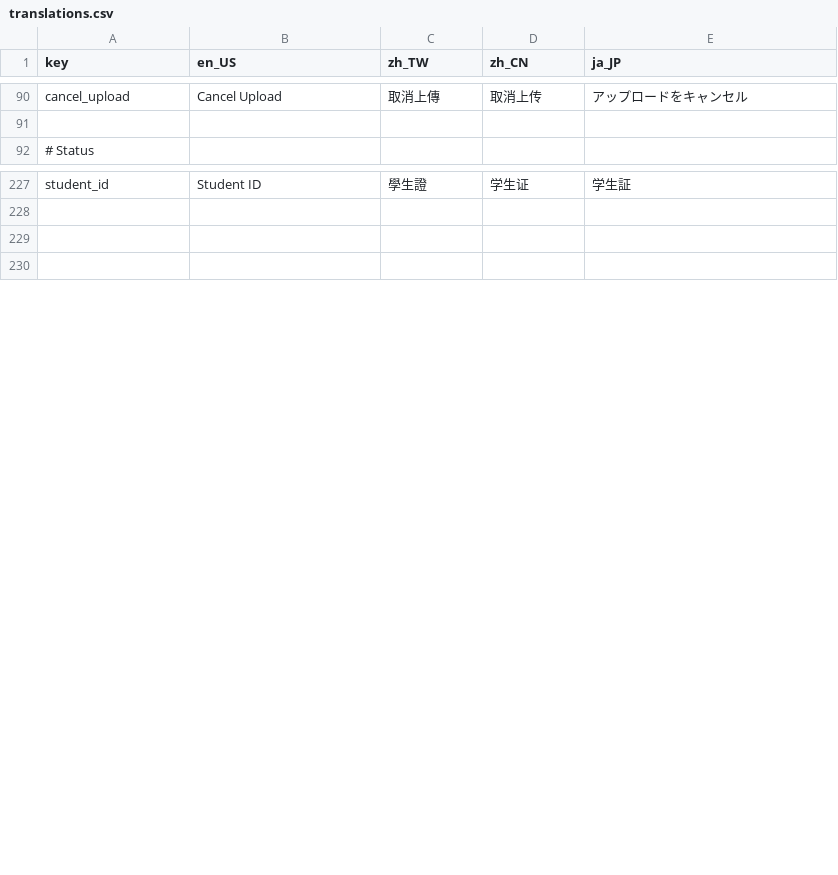
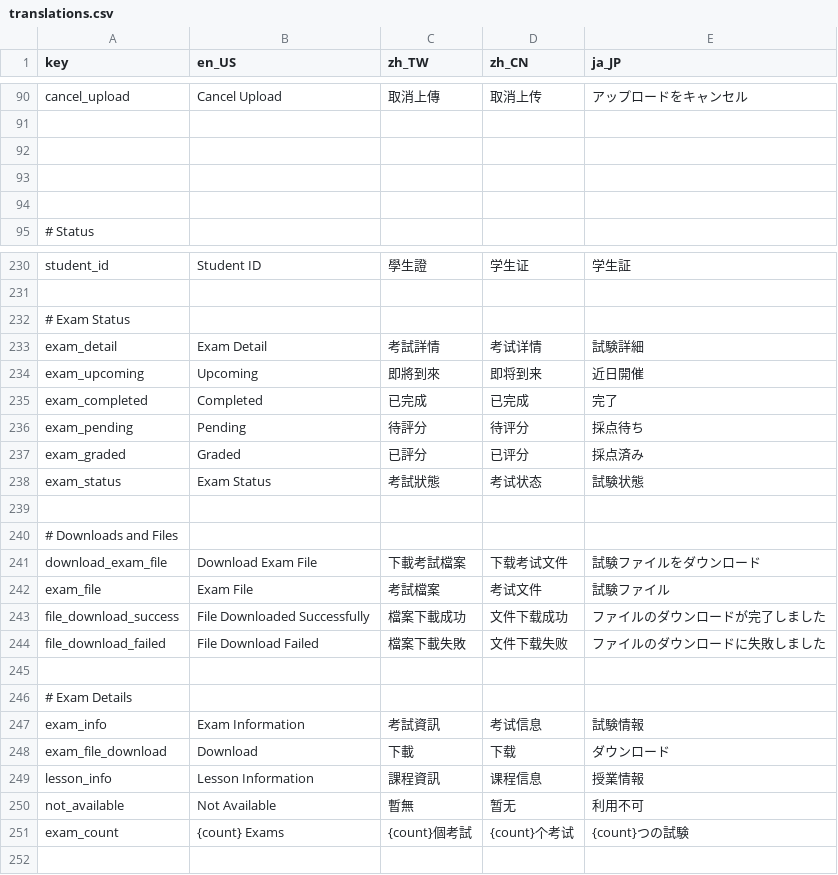
Before and after one commit to mnba3223/EduHub, a CSV file: assets/translations/translations.csv, drawn as a sheet; only a part is shown, gaps mark what is left out; the diff covers the shown part only; the diff names each change by its address in the sheet, - before the commit and + after, or states it on an @@ line.

```diff
--- a/assets/translations/translations.csv
+++ b/assets/translations/translations.csv
+row 92: (empty)
+row 93: (empty)
+row 94: (empty)
+row 232: # Exam Status
+row 233: exam_detail | Exam Detail | 考試詳情 | 考试详情 | 試験詳細
+row 234: exam_upcoming | Upcoming | 即將到來 | 即将到来 | 近日開催
+row 235: exam_completed | Completed | 已完成 | 已完成 | 完了
+row 236: exam_pending | Pending | 待評分 | 待评分 | 採点待ち
+row 237: exam_graded | Graded | 已評分 | 已评分 | 採点済み
+row 238: exam_status | Exam Status | 考試狀態 | 考试状态 | 試験状態
+row 240: # Downloads and Files
+row 241: download_exam_file | Download Exam File | 下載考試檔案 | 下载考试文件 | 試験ファイルをダウンロード
+row 242: exam_file | Exam File | 考試檔案 | 考试文件 | 試験ファイル
+row 243: file_download_success | File Downloaded Successfully | 檔案下載成功 | 文件下载成功 | ファイルのダウンロードが完了しました
+row 244: file_download_failed | File Download Failed | 檔案下載失敗 | 文件下载失败 | ファイルのダウンロードに失敗しました
+row 245: (empty)
+row 246: # Exam Details
+row 247: exam_info | Exam Information | 考試資訊 | 考试信息 | 試験情報
+row 248: exam_file_download | Download | 下載 | 下载 | ダウンロード
+row 249: lesson_info | Lesson Information | 課程資訊 | 课程信息 | 授業情報
+row 250: not_available | Not Available | 暫無 | 暂无 | 利用不可
+row 251: exam_count | {count} Exams | {count}個考試 | {count}个考试 | {count}つの試験
```
Also changed, not shown: 3 added rows elsewhere in this file, 48 other files.
